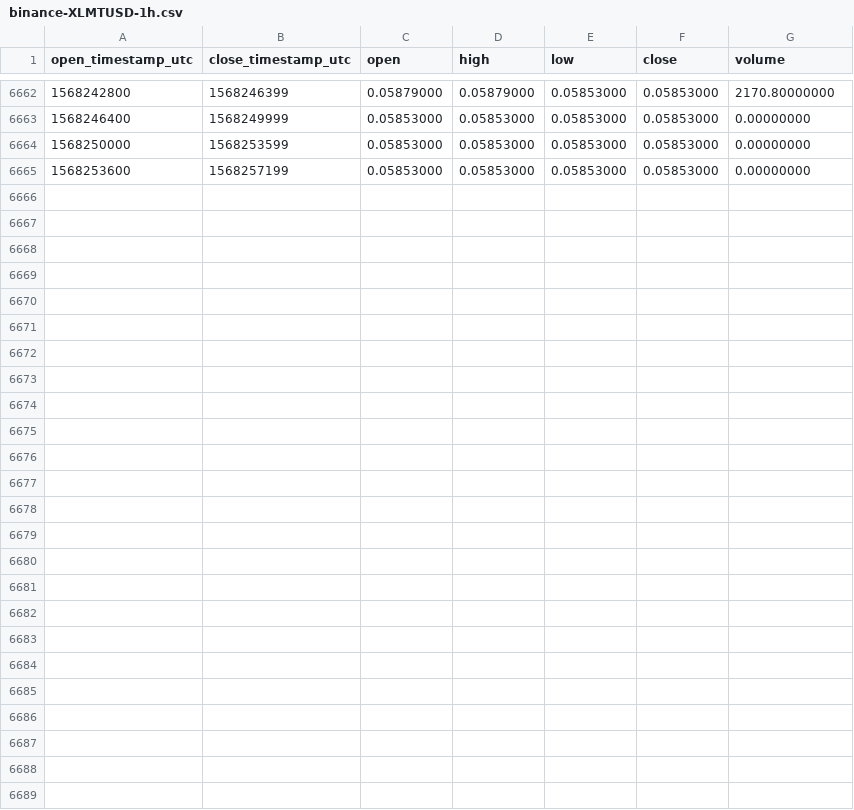
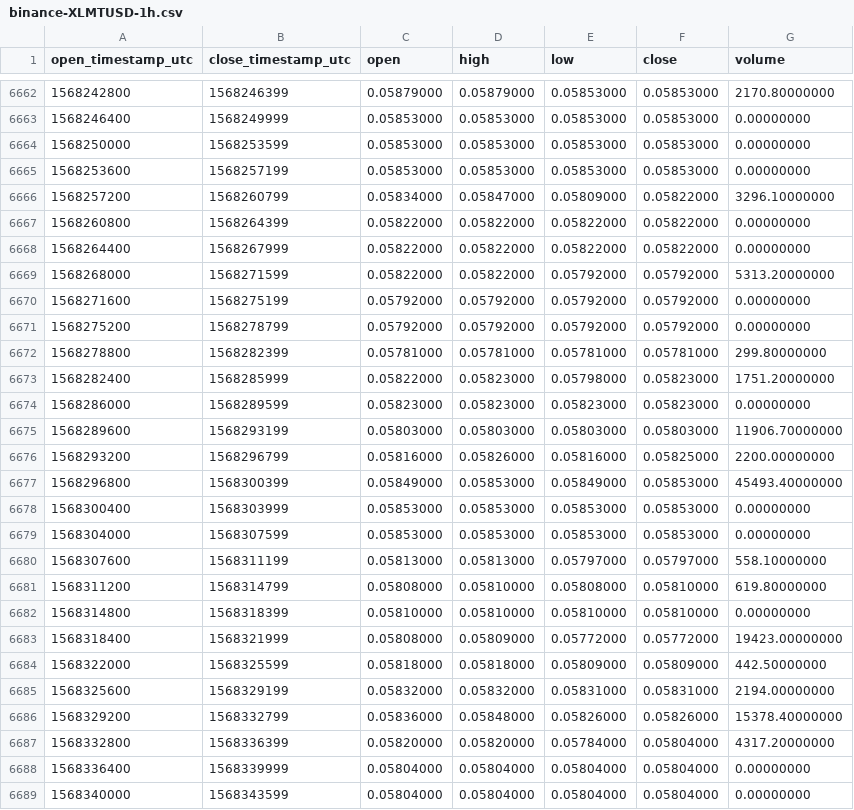
Before and after one commit to cryptobigbro/binance-XLMTUSD, a CSV file: binance-XLMTUSD-1h.csv, drawn as a sheet; only a part is shown, gaps mark what is left out; the diff names each change by its address in the sheet, - before the commit and + after, or states it on an @@ line.

Commit message:
Update OHLCV data.

```diff
--- a/binance-XLMTUSD-1h.csv
+++ b/binance-XLMTUSD-1h.csv
+row 6666: 1568257200 | 1568260799 | 0.05834000 | 0.05847000 | 0.05809000 | 0.05822000 | 3296.10000000
+row 6667: 1568260800 | 1568264399 | 0.05822000 | 0.05822000 | 0.05822000 | 0.05822000 | 0.00000000
+row 6668: 1568264400 | 1568267999 | 0.05822000 | 0.05822000 | 0.05822000 | 0.05822000 | 0.00000000
+row 6669: 1568268000 | 1568271599 | 0.05822000 | 0.05822000 | 0.05792000 | 0.05792000 | 5313.20000000
+row 6670: 1568271600 | 1568275199 | 0.05792000 | 0.05792000 | 0.05792000 | 0.05792000 | 0.00000000
+row 6671: 1568275200 | 1568278799 | 0.05792000 | 0.05792000 | 0.05792000 | 0.05792000 | 0.00000000
+row 6672: 1568278800 | 1568282399 | 0.05781000 | 0.05781000 | 0.05781000 | 0.05781000 | 299.80000000
+row 6673: 1568282400 | 1568285999 | 0.05822000 | 0.05823000 | 0.05798000 | 0.05823000 | 1751.20000000
+row 6674: 1568286000 | 1568289599 | 0.05823000 | 0.05823000 | 0.05823000 | 0.05823000 | 0.00000000
+row 6675: 1568289600 | 1568293199 | 0.05803000 | 0.05803000 | 0.05803000 | 0.05803000 | 11906.70000000
+row 6676: 1568293200 | 1568296799 | 0.05816000 | 0.05826000 | 0.05816000 | 0.05825000 | 2200.00000000
+row 6677: 1568296800 | 1568300399 | 0.05849000 | 0.05853000 | 0.05849000 | 0.05853000 | 45493.40000000
+row 6678: 1568300400 | 1568303999 | 0.05853000 | 0.05853000 | 0.05853000 | 0.05853000 | 0.00000000
+row 6679: 1568304000 | 1568307599 | 0.05853000 | 0.05853000 | 0.05853000 | 0.05853000 | 0.00000000
+row 6680: 1568307600 | 1568311199 | 0.05813000 | 0.05813000 | 0.05797000 | 0.05797000 | 558.10000000
+row 6681: 1568311200 | 1568314799 | 0.05808000 | 0.05810000 | 0.05808000 | 0.05810000 | 619.80000000
+row 6682: 1568314800 | 1568318399 | 0.05810000 | 0.05810000 | 0.05810000 | 0.05810000 | 0.00000000
+row 6683: 1568318400 | 1568321999 | 0.05808000 | 0.05809000 | 0.05772000 | 0.05772000 | 19423.00000000
+row 6684: 1568322000 | 1568325599 | 0.05818000 | 0.05818000 | 0.05809000 | 0.05809000 | 442.50000000
+row 6685: 1568325600 | 1568329199 | 0.05832000 | 0.05832000 | 0.05831000 | 0.05831000 | 2194.00000000
+row 6686: 1568329200 | 1568332799 | 0.05836000 | 0.05848000 | 0.05826000 | 0.05826000 | 15378.40000000
+row 6687: 1568332800 | 1568336399 | 0.05820000 | 0.05820000 | 0.05784000 | 0.05804000 | 4317.20000000
+row 6688: 1568336400 | 1568339999 | 0.05804000 | 0.05804000 | 0.05804000 | 0.05804000 | 0.00000000
+row 6689: 1568340000 | 1568343599 | 0.05804000 | 0.05804000 | 0.05804000 | 0.05804000 | 0.00000000
```
Also changed, not shown: binance-XLMTUSD-1d.csv.
